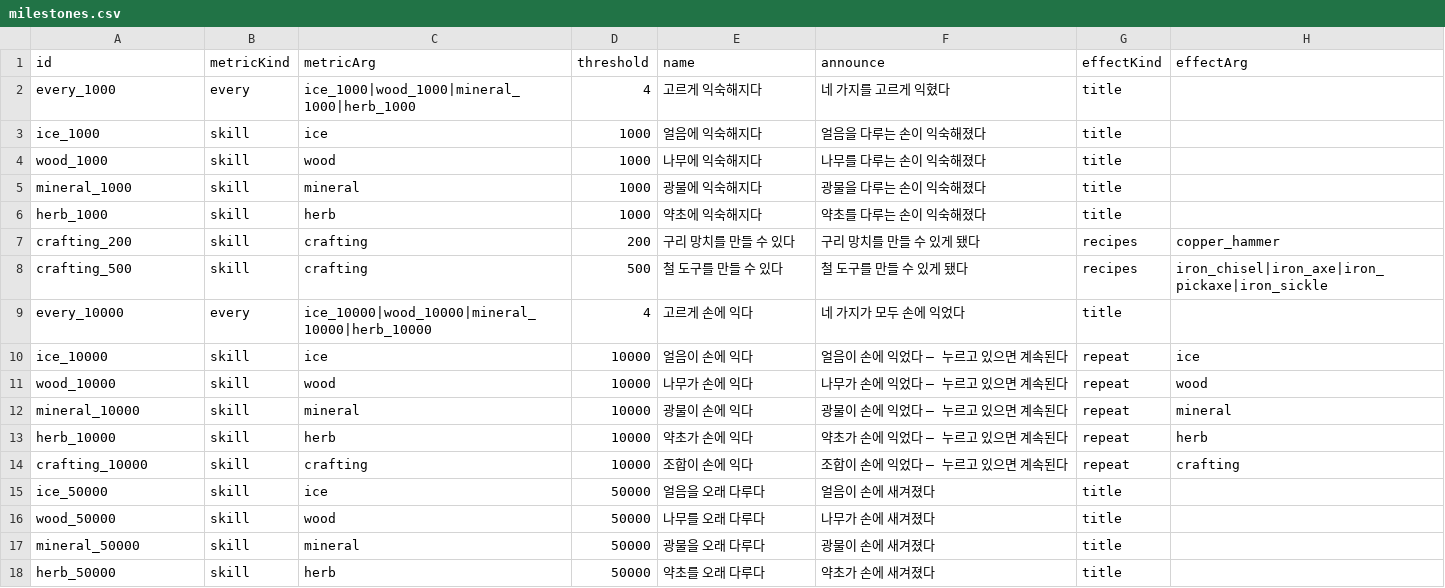
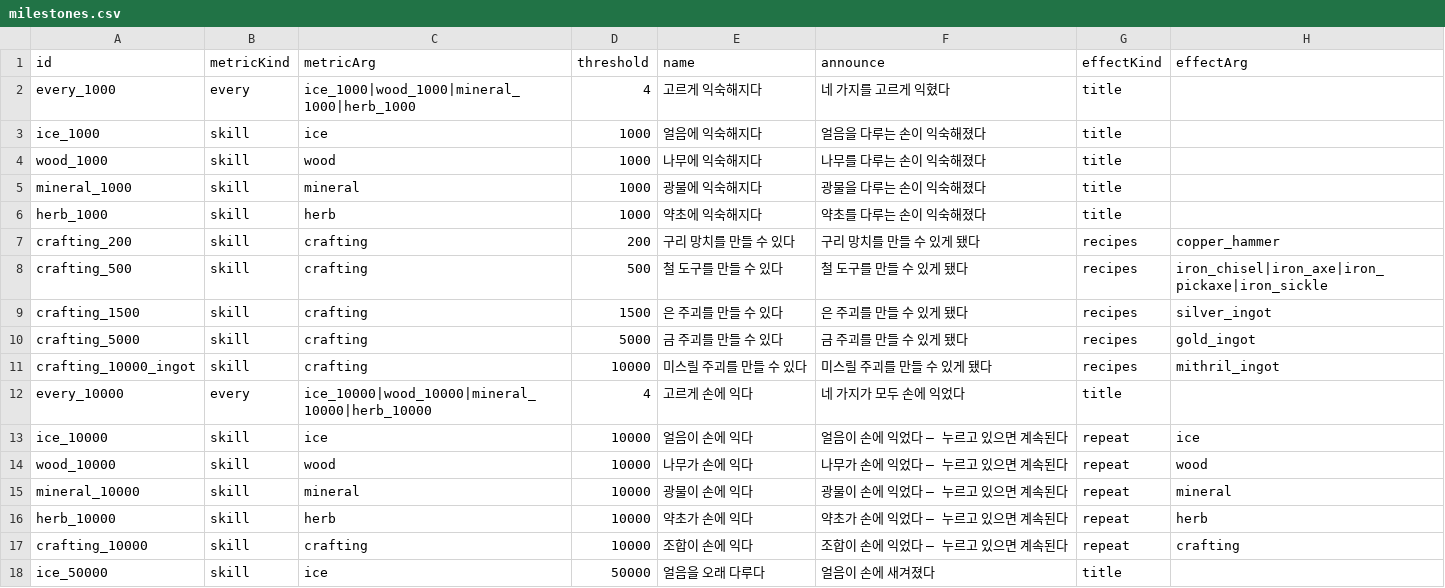
Before and after one commit to wwoosshh/nogada-rpg-server, a CSV file: packages/data/csv/milestones.csv, drawn as a sheet; only a part is shown; the shorter side is filled out with more unchanged rows; the diff names each change by its address in the sheet, - before the commit and + after, or states it on an @@ line.

```diff
--- a/packages/data/csv/milestones.csv
+++ b/packages/data/csv/milestones.csv
+row 9: crafting_1500 | skill | crafting | 1500 | 은 주괴를 만들 수 있다 | 은 주괴를 만들 수 있게 됐다 | recipes | silver_ingot
+row 10: crafting_5000 | skill | crafting | 5000 | 금 주괴를 만들 수 있다 | 금 주괴를 만들 수 있게 됐다 | recipes | gold_ingot
+row 11: crafting_10000_ingot | skill | crafting | 10000 | 미스릴 주괴를 만들 수 있다 | 미스릴 주괴를 만들 수 있게 됐다 | recipes | mithril_ingot
```
Also changed, not shown: packages/data/csv/items.csv, packages/data/csv/nodes.csv, 28 other files.
